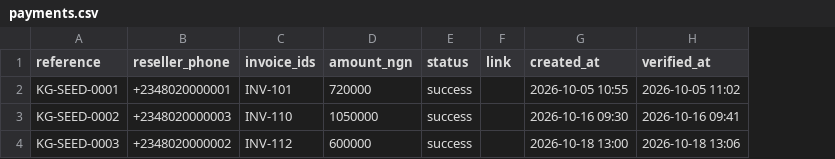
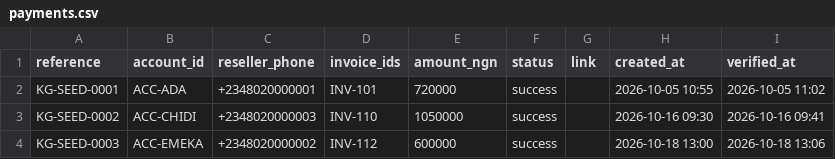
Before and after one commit to dudesoamazing/kola-gadgets-agent, a CSV file: data/payments.csv, drawn as a sheet; the diff names each change by its address in the sheet, - before the commit and + after, or states it on an @@ line.

Commit message:
Own invoices by account, not by phone number
A reseller in Computer Village often carries two lines. Ownership was
compared on the phone number, so the second line saw an empty balance —
something the go-live note already promised would work.

People, Invoices and Payments now carry an account_id, and every
ownership check compares accounts. Payments keep the number that raised
the link for audit, never for access. A People row with a blank
account_id gets one of its own, so a mistyped cell isolates that number
instead of exposing someone else's invoices.

verify_payment now takes the sender's number and refuses a reference
from another account. Without that, holding a reference was enough to
read a payment, which broke "resellers only see their own". Staff and
the owner can still verify any reference, to settle a dispute.

The skill gains the rule for the matching attack: an unknown number
claiming an existing name is told that only Kola can add a number, and
is told nothing about the account it named.

Smoke test: 82 assertions, including a link raised on one line and
confirmed on the other, and another reseller refused the reference.

```diff
--- a/data/payments.csv
+++ b/data/payments.csv
+column B (account_id), rows 2-4: ACC-ADA | ACC-CHIDI | ACC-EMEKA
```
Also changed, not shown: data/invoices.csv, data/people.csv, 11 other files.
